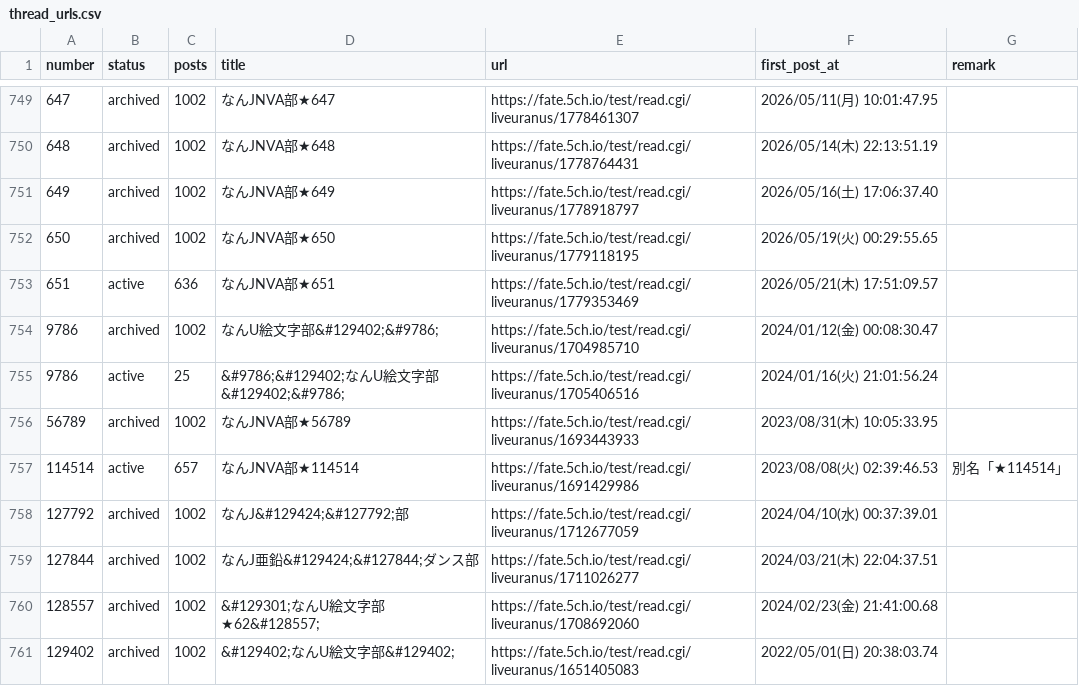
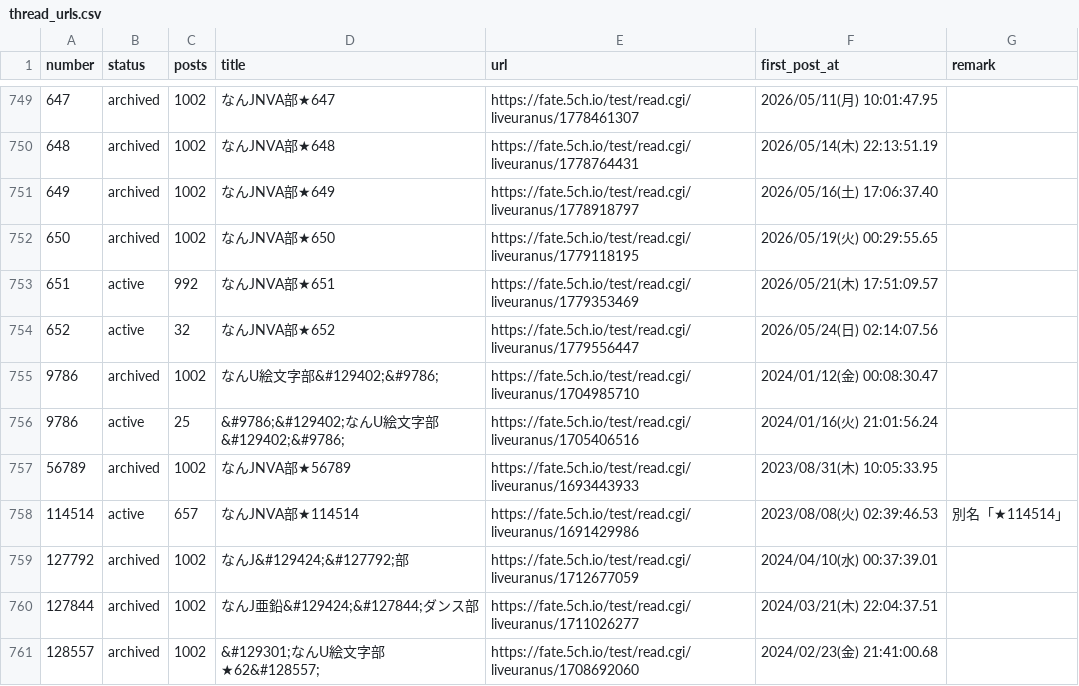
Before and after one commit to aka7774/nai_ch_wiki, a CSV file: thread_back_up/thread_urls.csv, drawn as a sheet; only a part is shown, gaps mark what is left out; the shorter side is filled out with more unchanged rows.

```diff
--- a/thread_back_up/thread_urls.csv
+++ b/thread_back_up/thread_urls.csv
@@ -752,3 +752,4 @@ number,status,posts,title,url,first_post_at,remark
 650,archived,1002,なんJNVA部★650,https://fate.5ch.io/test/read.cgi/liveuranus/1779118195,2026/05/19(火) 00:29:55.65,
-651,active,636,なんJNVA部★651,https://fate.5ch.io/test/read.cgi/liveuranus/1779353469,2026/05/21(木) 17:51:09.57,
+651,active,992,なんJNVA部★651,https://fate.5ch.io/test/read.cgi/liveuranus/1779353469,2026/05/21(木) 17:51:09.57,
+652,active,32,なんJNVA部★652,https://fate.5ch.io/test/read.cgi/liveuranus/1779556447,2026/05/24(日) 02:14:07.56,
 9786,archived,1002,なんU絵文字部&#129402;&#9786;,https://fate.5ch.io/test/read.cgi/liveuranus/1704985710,2024/01/12(金) 00:08:30.47,
```
Also changed, not shown: 53 other files.
